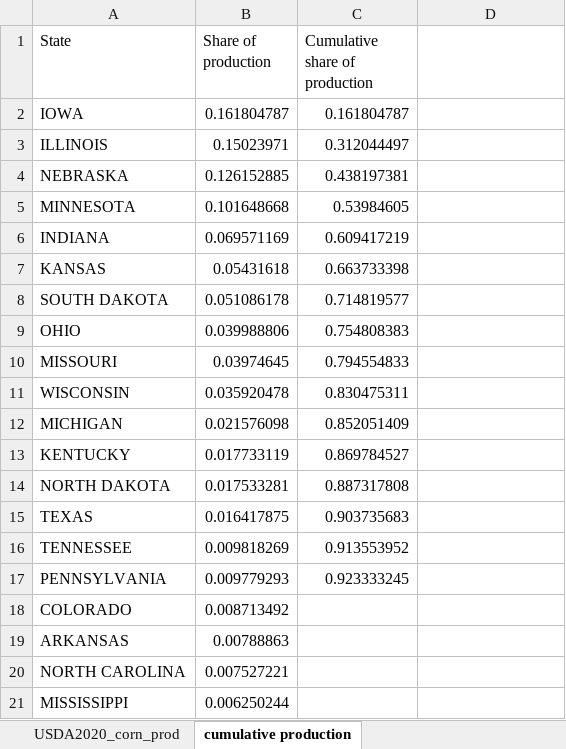
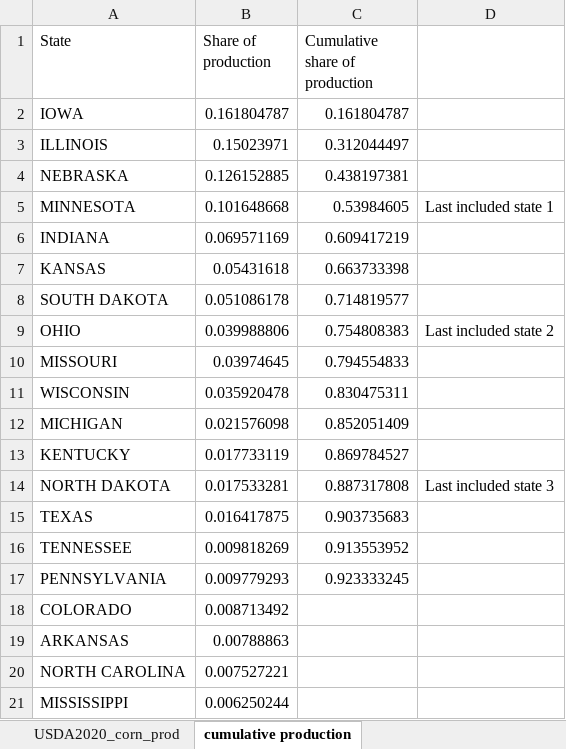
Before and after one commit to cj-davis/ag_futures, an Excel workbook: USDA2020_prod_data/USDA2020_corn_prod.xlsx, sheet cumulative production, drawn as a sheet; only a part is shown; values as stored, in another font and other column widths than the file's, no borders; the diff names each change by its address in the sheet, - before the commit and + after, or states it on an @@ line.

Commit message:
Started temperature data aggregation process

```diff
--- a/USDA2020_prod_data/USDA2020_corn_prod.xlsx (sheet cumulative production)
+++ b/USDA2020_prod_data/USDA2020_corn_prod.xlsx (sheet cumulative production)
-D5: (empty)
+D5: Last included state 1
-D9: (empty)
+D9: Last included state 2
-D14: (empty)
+D14: Last included state 3
```
Also changed, not shown: 2 other files.
